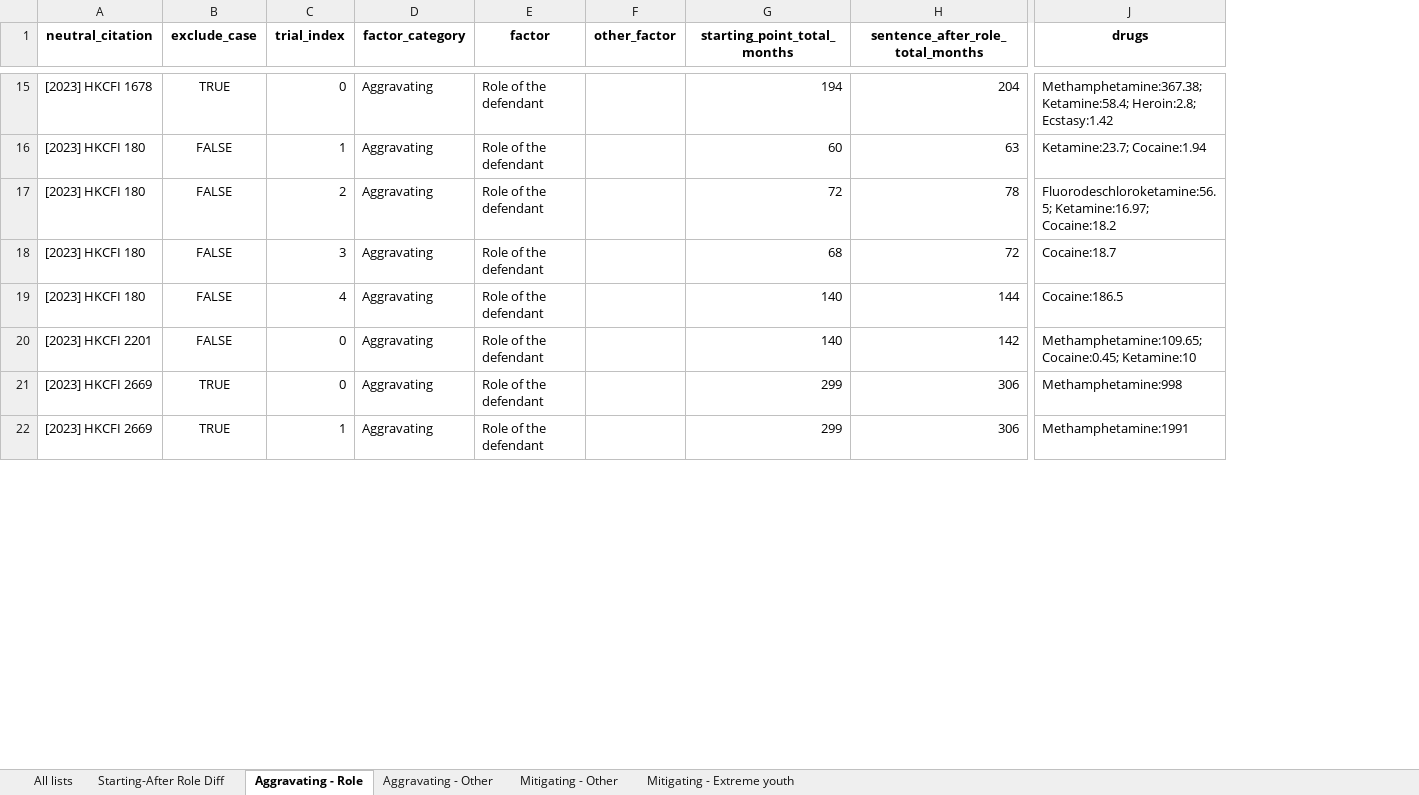
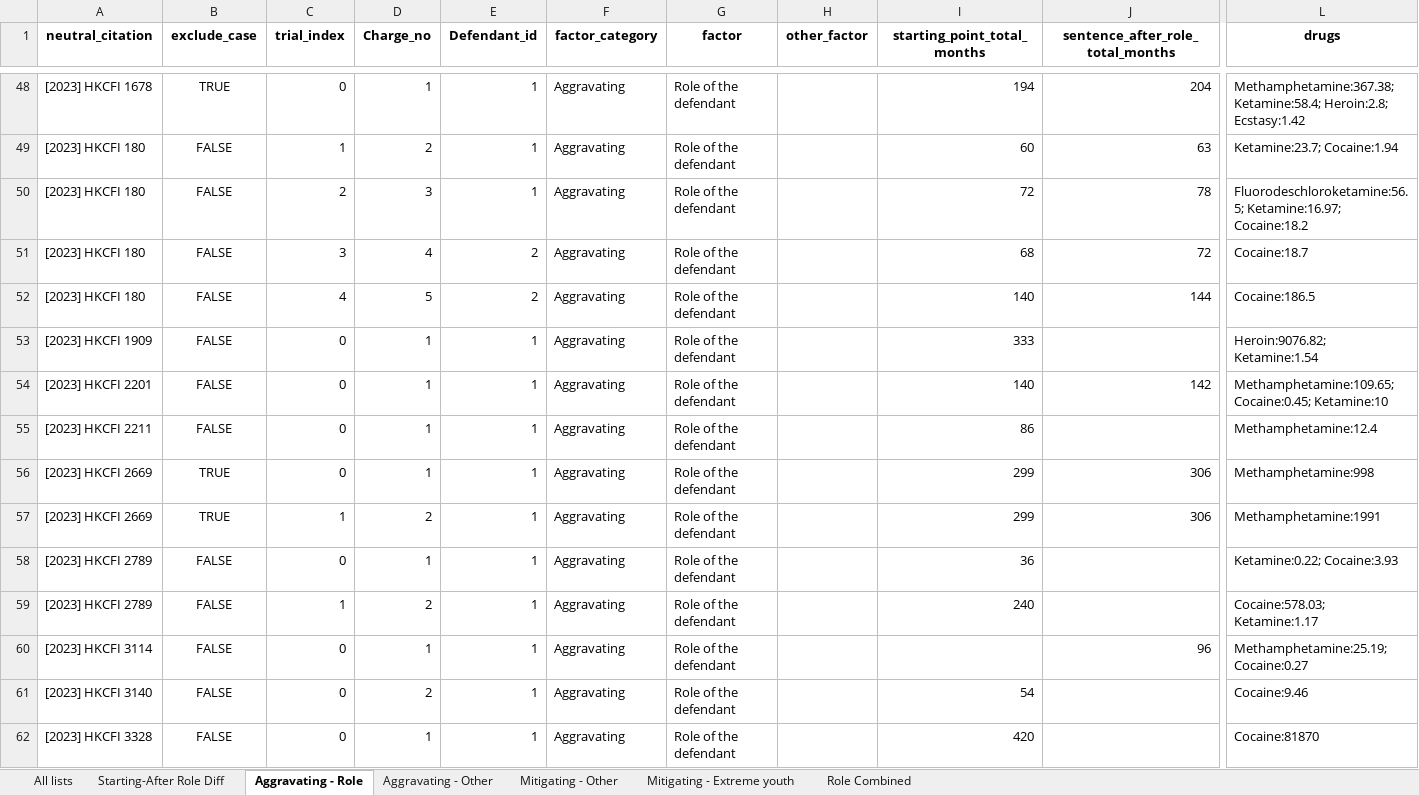
Before and after one commit to Xiang-CH/hklii-drug-trafficing-sentence-predictor, an Excel workbook: notebooks/factor_role_and_other_review.xlsx, sheet Aggravating - Role, drawn as a sheet; only a part is shown, gaps mark what is left out; values as stored, in another font and other column widths than the file's, no borders; rows hold the shown columns only; the diff covers the shown part only; the diff names each change by its address in the sheet, - before the commit and + after, or states it on an @@ line.

Commit message:
Expand factor review outputs with charge metadata and role comparisons

```diff
--- a/notebooks/factor_role_and_other_review.xlsx (sheet Aggravating - Role)
+++ b/notebooks/factor_role_and_other_review.xlsx (sheet Aggravating - Role)
+sheet tab: Role Combined
+column D (Charge_no), rows 48-52: 1 | 2 | 3 | 4 | 5; row 54: 1; rows 56-57: 1 | 2
+column E (Defendant_id), rows 48-52: 1 | 1 | 1 | 2 | 2; row 54: 1; rows 56-57: 1 | 1
+row 53: [2023] HKCFI 1909 | FALSE | 0 | 1 | 1 | Aggravating | Role of the defendant |  | 333 |  | Heroin:9076.82; Ketamine:1.54
+row 55: [2023] HKCFI 2211 | FALSE | 0 | 1 | 1 | Aggravating | Role of the defendant |  | 86 |  | Methamphetamine:12.4
+row 58: [2023] HKCFI 2789 | FALSE | 0 | 1 | 1 | Aggravating | Role of the defendant |  | 36 |  | Ketamine:0.22; Cocaine:3.93
+row 59: [2023] HKCFI 2789 | FALSE | 1 | 2 | 1 | Aggravating | Role of the defendant |  | 240 |  | Cocaine:578.03; Ketamine:1.17
+row 60: [2023] HKCFI 3114 | FALSE | 0 | 1 | 1 | Aggravating | Role of the defendant |  |  | 96 | Methamphetamine:25.19; Cocaine:0.27
+row 61: [2023] HKCFI 3140 | FALSE | 0 | 2 | 1 | Aggravating | Role of the defendant |  | 54 |  | Cocaine:9.46
+row 62: [2023] HKCFI 3328 | FALSE | 0 | 1 | 1 | Aggravating | Role of the defendant |  | 420 |  | Cocaine:81870
```
Also changed, not shown: 133 added rows and 8 edited cells elsewhere in this sheet, sheet All lists, sheet Mitigating - Other, sheet Aggravating - Other, sheet Starting-After Role Diff, sheet Mitigating - Extreme youth, notebooks/model_outlier_review.xlsx, 4 other files.
